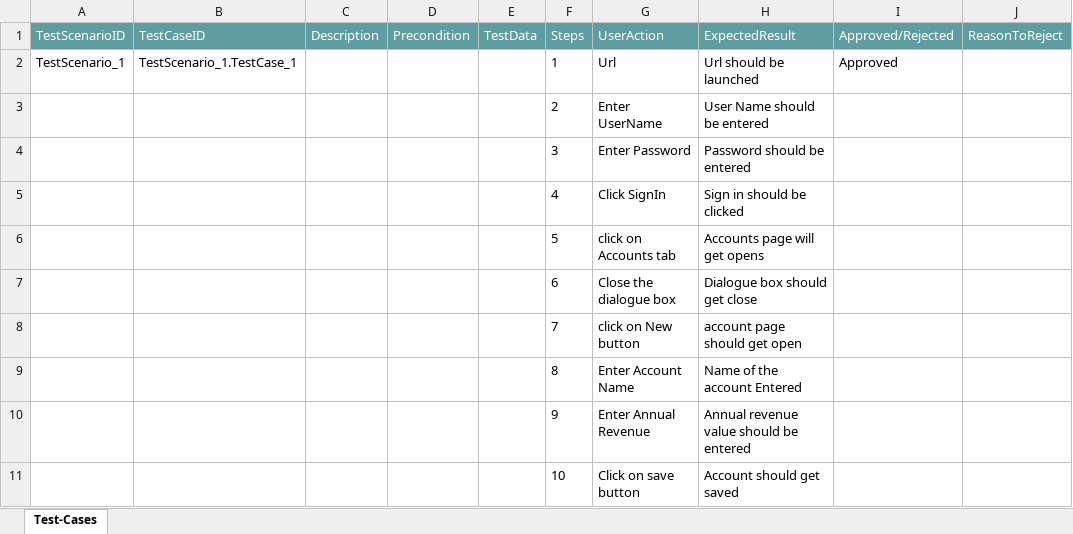
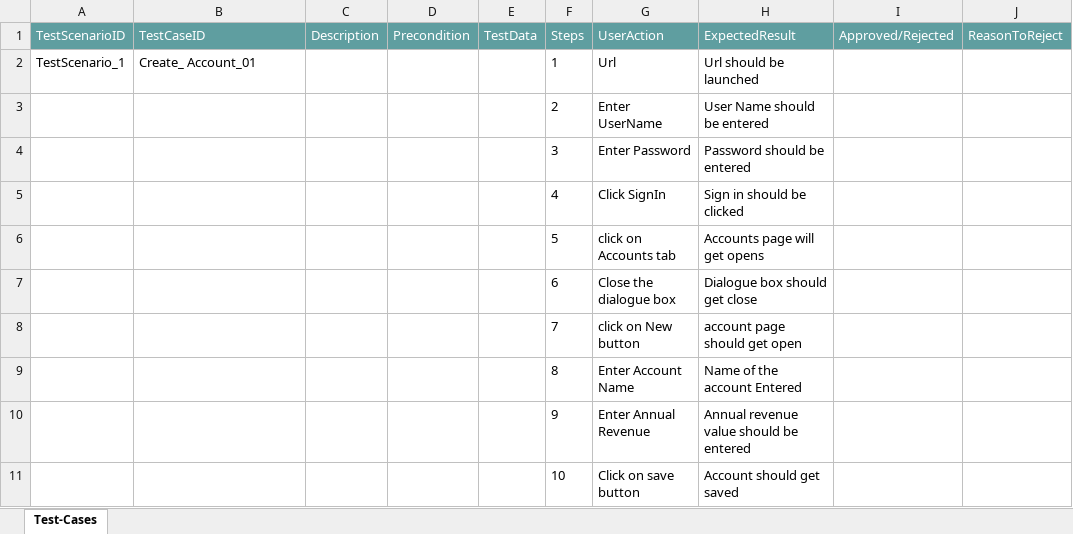
Before and after one commit to ShaikMohamedIrfan/SNAPTESTING, an Excel workbook: Demo1.xlsx, sheet Test-Cases, drawn as a sheet; values as stored, in another font and other column widths than the file's, no borders; table styles not drawn; the diff names each change by its address in the sheet, - before the commit and + after, or states it on an @@ line.

Commit message:
Initial Commit for Verification of Test cases

```diff
--- a/Demo1.xlsx (sheet Test-Cases)
+++ b/Demo1.xlsx (sheet Test-Cases)
-B2 (TestCaseID): TestScenario_1.TestCase_1
+B2 (TestCaseID): Create_ Account_01
-I2 (Approved/Rejected): Approved
+I2 (Approved/Rejected): (empty)
```
